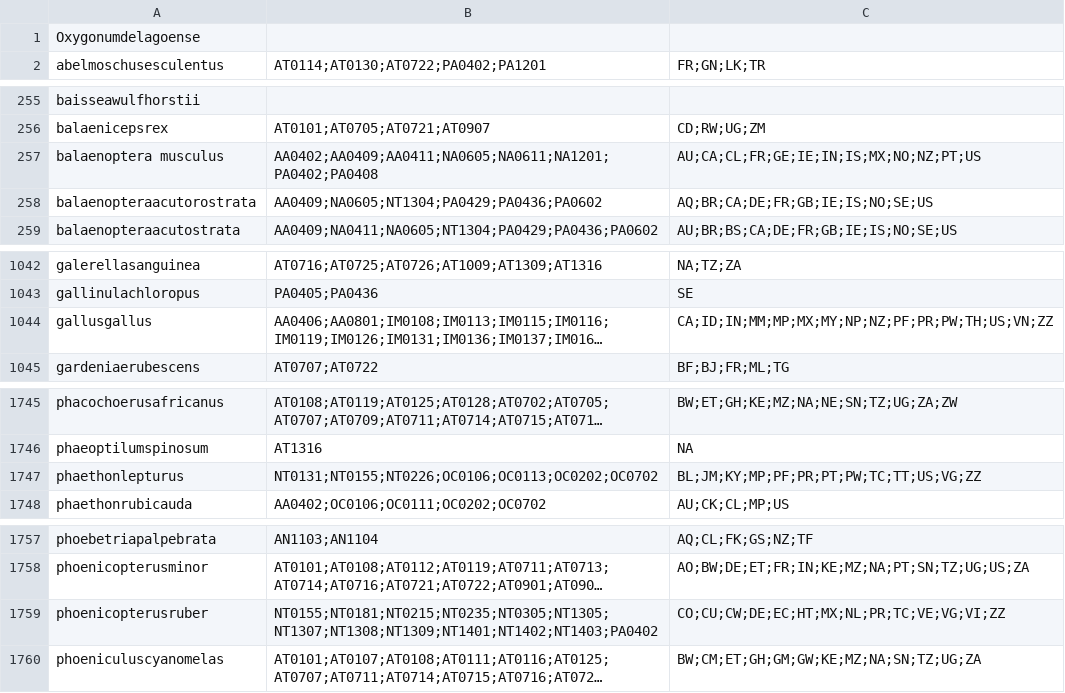
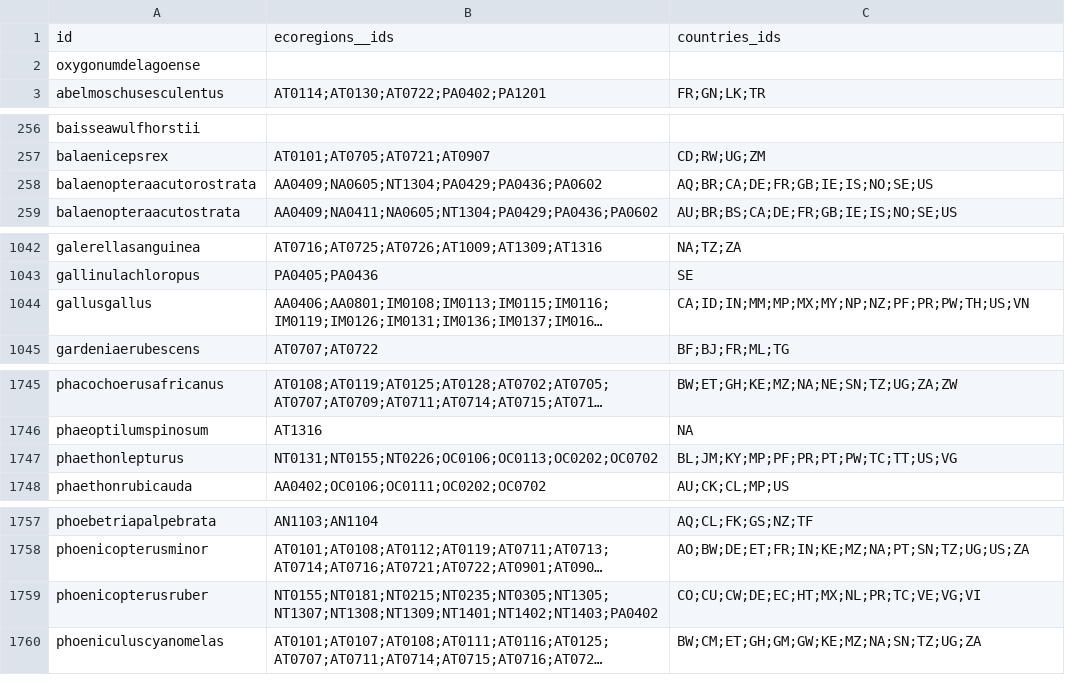
Before and after one commit to tsammalex/tsammalex, a CSV file: tsammalexdata/data/distribution.csv, drawn as a sheet; only a part is shown, gaps mark what is left out; long unchanged cells end in …; removed rows and columns are numbered as before the commit, all else as after; the diff covers the shown part only; the diff names each change by its address in the sheet, - before the commit and + after, or states it on an @@ line.

Commit message:
fixed errors

```diff
--- a/tsammalexdata/data/distribution.csv
+++ b/tsammalexdata/data/distribution.csv
+row 1: id | ecoregions__ids | countries_ids
-A2: Oxygonumdelagoense
+A2: oxygonumdelagoense
-row 257: balaenoptera musculus | AA0402;AA0409;AA0411;NA0605;NA0611;NA1201;PA0402;PA0408 | AU;CA;CL;FR;GE;IE;IN;IS;MX;NO;NZ;PT;US
-C1044: CA;ID;IN;MM;MP;MX;MY;NP;NZ;PF;PR;PW;TH;US;VN;ZZ
+C1044: CA;ID;IN;MM;MP;MX;MY;NP;NZ;PF;PR;PW;TH;US;VN
-C1747: BL;JM;KY;MP;PF;PR;PT;PW;TC;TT;US;VG;ZZ
+C1747: BL;JM;KY;MP;PF;PR;PT;PW;TC;TT;US;VG
-C1759: CO;CU;CW;DE;EC;HT;MX;NL;PR;TC;VE;VG;VI;ZZ
+C1759: CO;CU;CW;DE;EC;HT;MX;NL;PR;TC;VE;VG;VI
```
Also changed, not shown: 3 edited cells elsewhere in this file.
